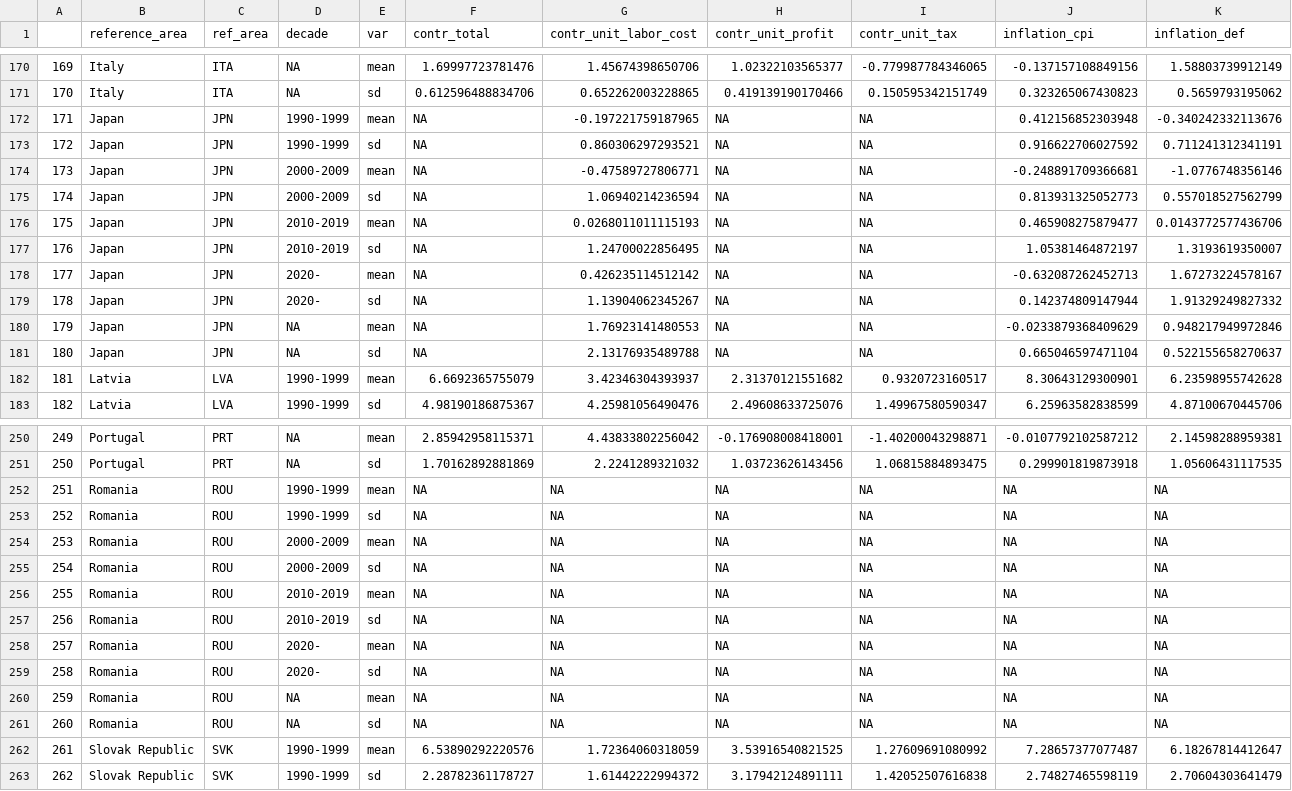
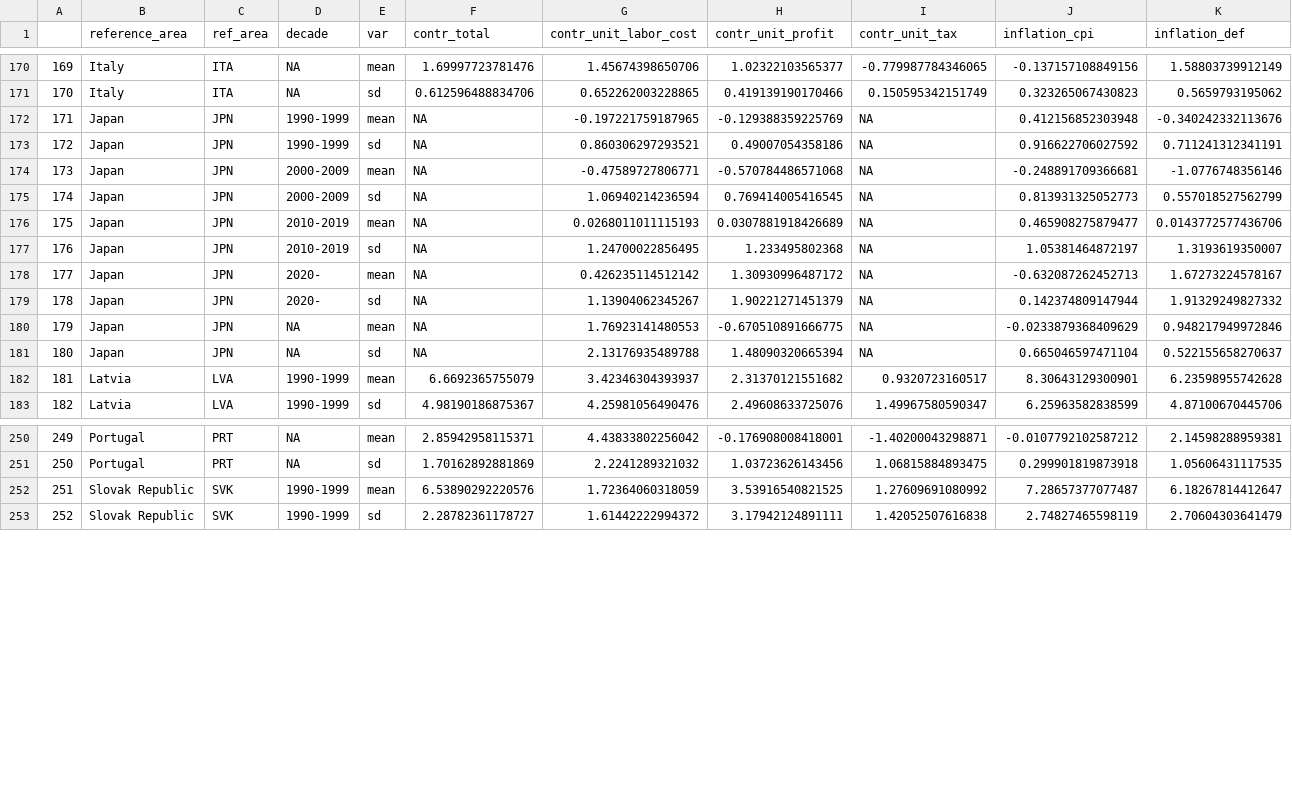
Before and after one commit to barisguven/inflation-dash, a CSV file: merged_data_avg.csv, drawn as a sheet; only a part is shown, gaps mark what is left out; removed rows and columns are numbered as before the commit, all else as after; the diff covers the shown part only; the diff names each change by its address in the sheet, - before the commit and + after, or states it on an @@ line.

Commit message:
update merge.R by removing Romania due to missing real GDP and deflator

```diff
--- a/merged_data_avg.csv
+++ b/merged_data_avg.csv
-H172 (contr_unit_profit): NA
+H172 (contr_unit_profit): -0.129388359225769
-H173 (contr_unit_profit): NA
+H173 (contr_unit_profit): 0.49007054358186
-H174 (contr_unit_profit): NA
+H174 (contr_unit_profit): -0.570784486571068
-H175 (contr_unit_profit): NA
+H175 (contr_unit_profit): 0.769414005416545
-H176 (contr_unit_profit): NA
+H176 (contr_unit_profit): 0.0307881918426689
-H177 (contr_unit_profit): NA
+H177 (contr_unit_profit): 1.233495802368
-H178 (contr_unit_profit): NA
+H178 (contr_unit_profit): 1.30930996487172
-H179 (contr_unit_profit): NA
+H179 (contr_unit_profit): 1.90221271451379
-H180 (contr_unit_profit): NA
+H180 (contr_unit_profit): -0.670510891666775
-H181 (contr_unit_profit): NA
+H181 (contr_unit_profit): 1.48090320665394
-row 252: 251 | Romania | ROU | 1990-1999 | mean | NA | NA | NA | NA | NA | NA
-row 253: 252 | Romania | ROU | 1990-1999 | sd | NA | NA | NA | NA | NA | NA
-row 254: 253 | Romania | ROU | 2000-2009 | mean | NA | NA | NA | NA | NA | NA
-row 255: 254 | Romania | ROU | 2000-2009 | sd | NA | NA | NA | NA | NA | NA
-row 256: 255 | Romania | ROU | 2010-2019 | mean | NA | NA | NA | NA | NA | NA
-row 257: 256 | Romania | ROU | 2010-2019 | sd | NA | NA | NA | NA | NA | NA
-row 258: 257 | Romania | ROU | 2020- | mean | NA | NA | NA | NA | NA | NA
-row 259: 258 | Romania | ROU | 2020- | sd | NA | NA | NA | NA | NA | NA
-row 260: 259 | Romania | ROU | NA | mean | NA | NA | NA | NA | NA | NA
-row 261: 260 | Romania | ROU | NA | sd | NA | NA | NA | NA | NA | NA
@@ column A renumbered from row 252 down @@
```
Also changed, not shown: 36 edited cells elsewhere in this file, 2 other files.
